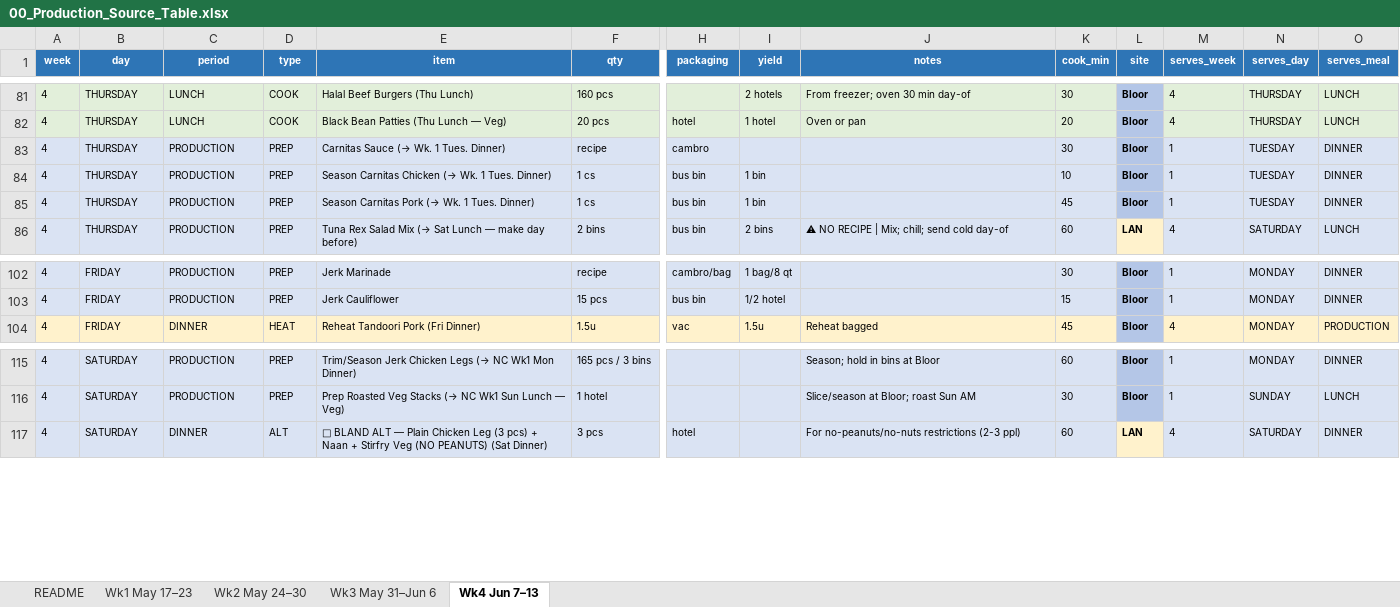
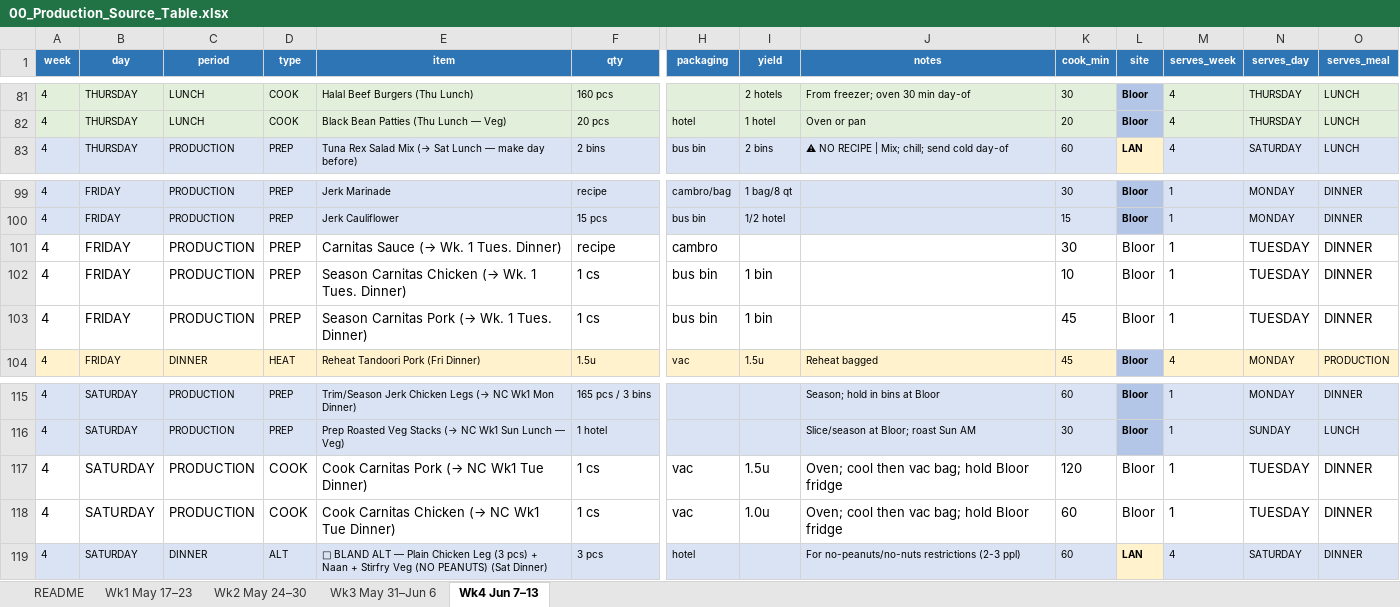
Before and after one commit to kennedyjasondavid-eng/conc-kitchen-hub, an Excel workbook: 00_Production_Source_Table.xlsx, sheet Wk4 Jun 7–13, drawn as a sheet; only a part is shown, gaps mark what is left out; values as stored, in another font and other column widths than the file's, no borders; removed rows and columns are numbered as before the commit, all else as after; rows hold the shown columns only; the diff names each change by its address in the sheet, - before the commit and + after, or states it on an @@ line.

Commit message:
PROD/COOK updates and Browser cache defeating

```diff
--- a/00_Production_Source_Table.xlsx (sheet Wk4 Jun 7–13)
+++ b/00_Production_Source_Table.xlsx (sheet Wk4 Jun 7–13)
-row 83: 4 | THURSDAY | PRODUCTION | PREP | Carnitas Sauce (→ Wk. 1 Tues. Dinner) | recipe | cambro |  |  | 30 | Bloor | 1 | TUESDAY | DINNER
-row 84: 4 | THURSDAY | PRODUCTION | PREP | Season Carnitas Chicken (→ Wk. 1 Tues. Dinner) | 1 cs | bus bin | 1 bin |  | 10 | Bloor | 1 | TUESDAY | DINNER
-row 85: 4 | THURSDAY | PRODUCTION | PREP | Season Carnitas Pork (→ Wk. 1 Tues. Dinner) | 1 cs | bus bin | 1 bin |  | 45 | Bloor | 1 | TUESDAY | DINNER
+row 101: 4 | FRIDAY | PRODUCTION | PREP | Carnitas Sauce (→ Wk. 1 Tues. Dinner) | recipe | cambro |  |  | 30 | Bloor | 1 | TUESDAY | DINNER
+row 102: 4 | FRIDAY | PRODUCTION | PREP | Season Carnitas Chicken (→ Wk. 1 Tues. Dinner) | 1 cs | bus bin | 1 bin |  | 10 | Bloor | 1 | TUESDAY | DINNER
+row 103: 4 | FRIDAY | PRODUCTION | PREP | Season Carnitas Pork (→ Wk. 1 Tues. Dinner) | 1 cs | bus bin | 1 bin |  | 45 | Bloor | 1 | TUESDAY | DINNER
+row 117: 4 | SATURDAY | PRODUCTION | COOK | Cook Carnitas Pork (→ NC Wk1 Tue Dinner) | 1 cs | vac | 1.5u | Oven; cool then vac bag; hold Bloor fridge | 120 | Bloor | 1 | TUESDAY | DINNER
+row 118: 4 | SATURDAY | PRODUCTION | COOK | Cook Carnitas Chicken (→ NC Wk1 Tue Dinner) | 1 cs | vac | 1.0u | Oven; cool then vac bag; hold Bloor fridge | 60 | Bloor | 1 | TUESDAY | DINNER
```
Also changed, not shown: sheet Wk1 May 17–23, 2 other files.
